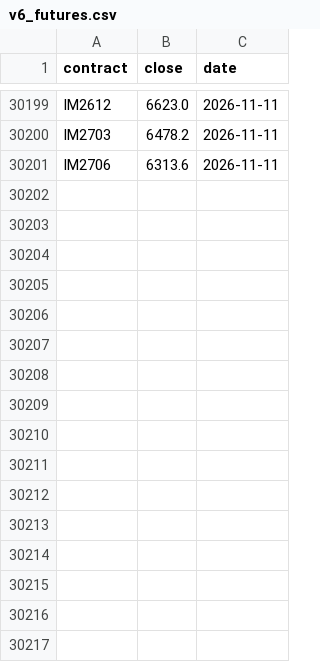
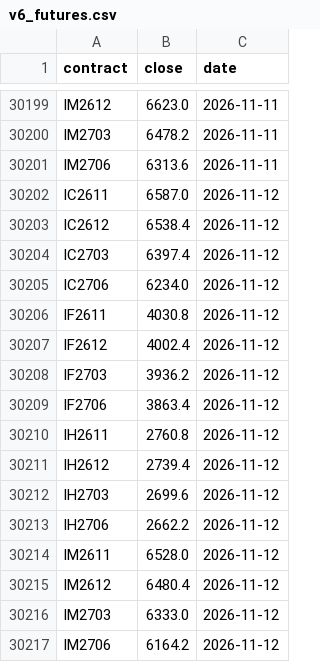
Before and after one commit to cyb80/Trent, a CSV file: data/v6_futures.csv, drawn as a sheet; only a part is shown, gaps mark what is left out; the diff names each change by its address in the sheet, - before the commit and + after, or states it on an @@ line.

```diff
--- a/data/v6_futures.csv
+++ b/data/v6_futures.csv
+row 30202: IC2611 | 6587.0 | 2026-11-12
+row 30203: IC2612 | 6538.4 | 2026-11-12
+row 30204: IC2703 | 6397.4 | 2026-11-12
+row 30205: IC2706 | 6234.0 | 2026-11-12
+row 30206: IF2611 | 4030.8 | 2026-11-12
+row 30207: IF2612 | 4002.4 | 2026-11-12
+row 30208: IF2703 | 3936.2 | 2026-11-12
+row 30209: IF2706 | 3863.4 | 2026-11-12
+row 30210: IH2611 | 2760.8 | 2026-11-12
+row 30211: IH2612 | 2739.4 | 2026-11-12
+row 30212: IH2703 | 2699.6 | 2026-11-12
+row 30213: IH2706 | 2662.2 | 2026-11-12
+row 30214: IM2611 | 6528.0 | 2026-11-12
+row 30215: IM2612 | 6480.4 | 2026-11-12
+row 30216: IM2703 | 6333.0 | 2026-11-12
+row 30217: IM2706 | 6164.2 | 2026-11-12
```
Also changed, not shown: data/ma200_futures.csv, 11 other files.
